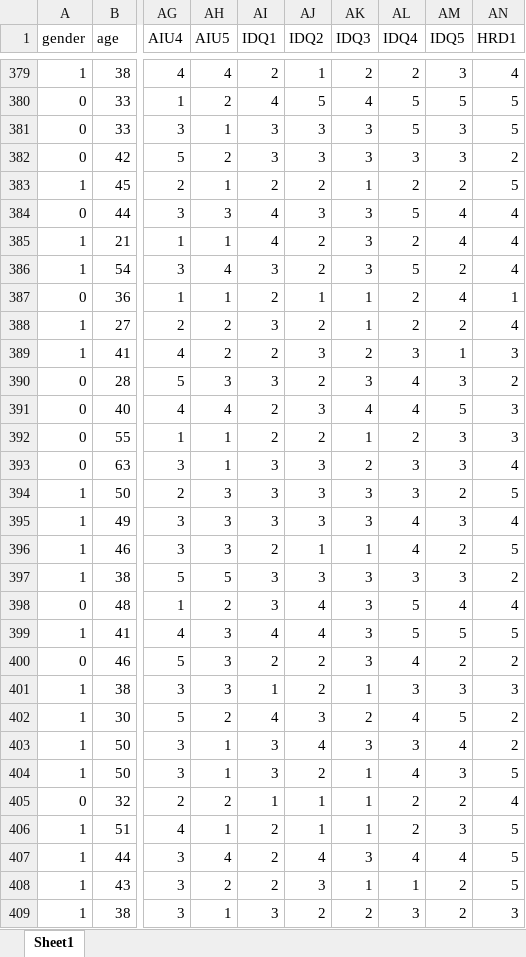
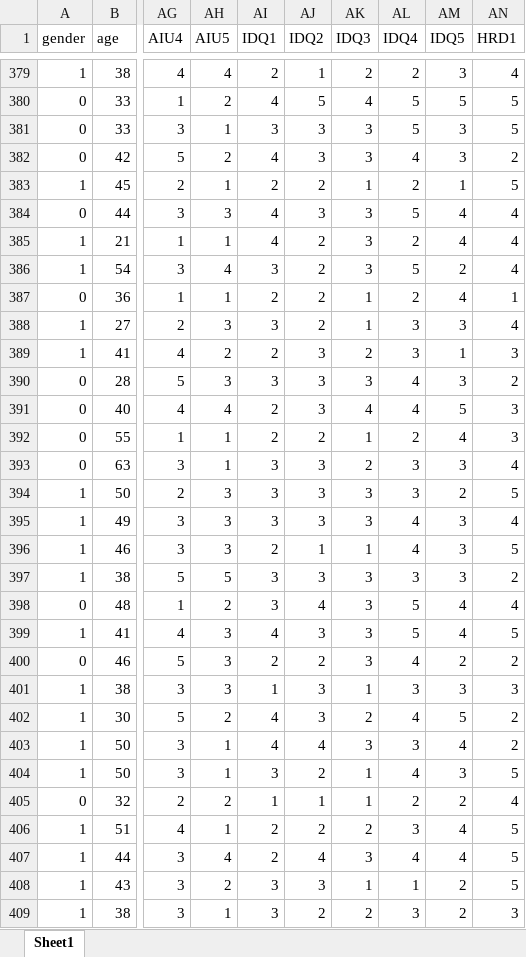
Before and after one commit to sarab2nya-cyber/rohi2, an Excel workbook: fomo_two_papers/data/paper2_data.xlsx, sheet Sheet1, drawn as a sheet; only a part is shown, gaps mark what is left out; values as stored, in another font and other column widths than the file's, no borders; the diff covers the shown part only; the diff names each change by its address in the sheet, - before the commit and + after, or states it on an @@ line.

```diff
--- a/fomo_two_papers/data/paper2_data.xlsx (sheet Sheet1)
+++ b/fomo_two_papers/data/paper2_data.xlsx (sheet Sheet1)
-AI382 (IDQ1): 3
+AI382 (IDQ1): 4
-AL382 (IDQ4): 3
+AL382 (IDQ4): 4
-AM383 (IDQ5): 2
+AM383 (IDQ5): 1
-AJ387 (IDQ2): 1
+AJ387 (IDQ2): 2
-AH388 (AIU5): 2
+AH388 (AIU5): 3
-AL388 (IDQ4): 2
+AL388 (IDQ4): 3
-AM388 (IDQ5): 2
+AM388 (IDQ5): 3
-AJ390 (IDQ2): 2
+AJ390 (IDQ2): 3
-AM392 (IDQ5): 3
+AM392 (IDQ5): 4
-AM396 (IDQ5): 2
+AM396 (IDQ5): 3
-AJ399 (IDQ2): 4
+AJ399 (IDQ2): 3
-AM399 (IDQ5): 5
+AM399 (IDQ5): 4
-AJ401 (IDQ2): 2
+AJ401 (IDQ2): 3
-AI403 (IDQ1): 3
+AI403 (IDQ1): 4
-AJ406 (IDQ2): 1
+AJ406 (IDQ2): 2
-AK406 (IDQ3): 1
+AK406 (IDQ3): 2
-AL406 (IDQ4): 2
+AL406 (IDQ4): 3
-AM406 (IDQ5): 3
+AM406 (IDQ5): 4
-AI408 (IDQ1): 2
+AI408 (IDQ1): 3
```
Also changed, not shown: 201 edited cells elsewhere in this sheet, fomo_two_papers/data/paper1_data.xlsx, fomo_two_papers/deliverables/paper1/Paper1_Data.xlsx, 49 other files.
